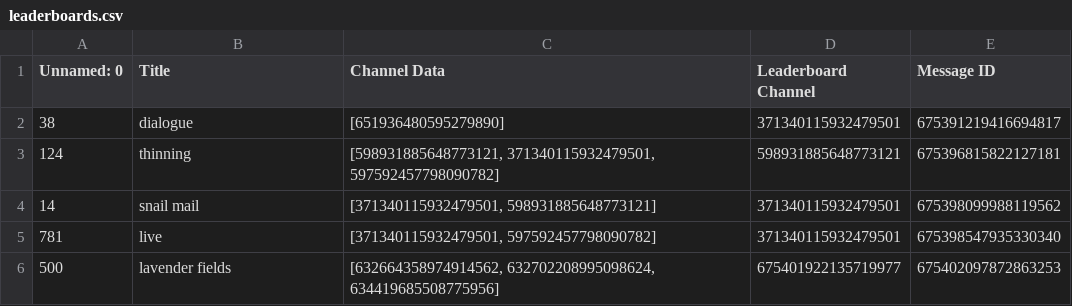
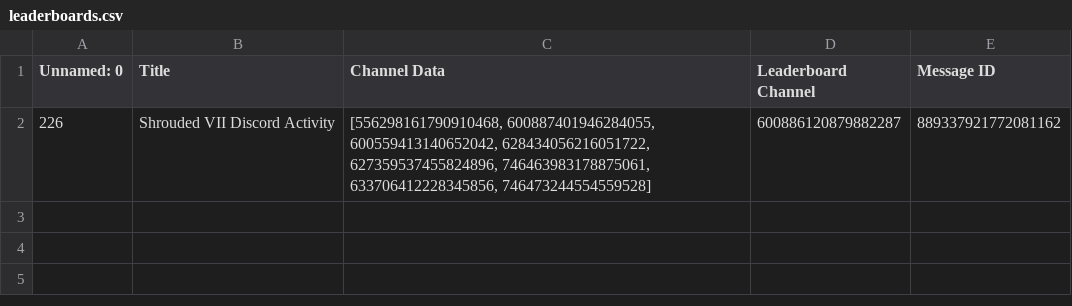
Before and after one commit to lavendrr/ActivityBot, a CSV file: leaderboards.csv, drawn as a sheet.

Commit message:
LB 2.0 Fix
avatar_url is now avatar, and updated leaderboards.csv to remove old leaderboards

```diff
--- a/leaderboards.csv
+++ b/leaderboards.csv
@@ -1,6 +1,2 @@
 Unnamed: 0,Title,Channel Data,Leaderboard Channel,Message ID
-38,dialogue,[651936480595279890],371340115932479501,675391219416694817
-124,thinning,"[598931885648773121, 371340115932479501, 597592457798090782]",598931885648773121,675396815822127181
-14,snail mail,"[371340115932479501, 598931885648773121]",371340115932479501,675398099988119562
-781,live,"[371340115932479501, 597592457798090782]",371340115932479501,675398547935330340
-500,lavender fields,"[632664358974914562, 632702208995098624, 634419685508775956]",675401922135719977,675402097872863253
+226,Shrouded VII Discord Activity,"[556298161790910468, 600887401946284055, 600559413140652042, 628434056216051722, 627359537455824896, 746463983178875061, 633706412228345856, 746473244554559528]",600886120879882287,889337921772081162
```
Also changed, not shown: 1 other file.
